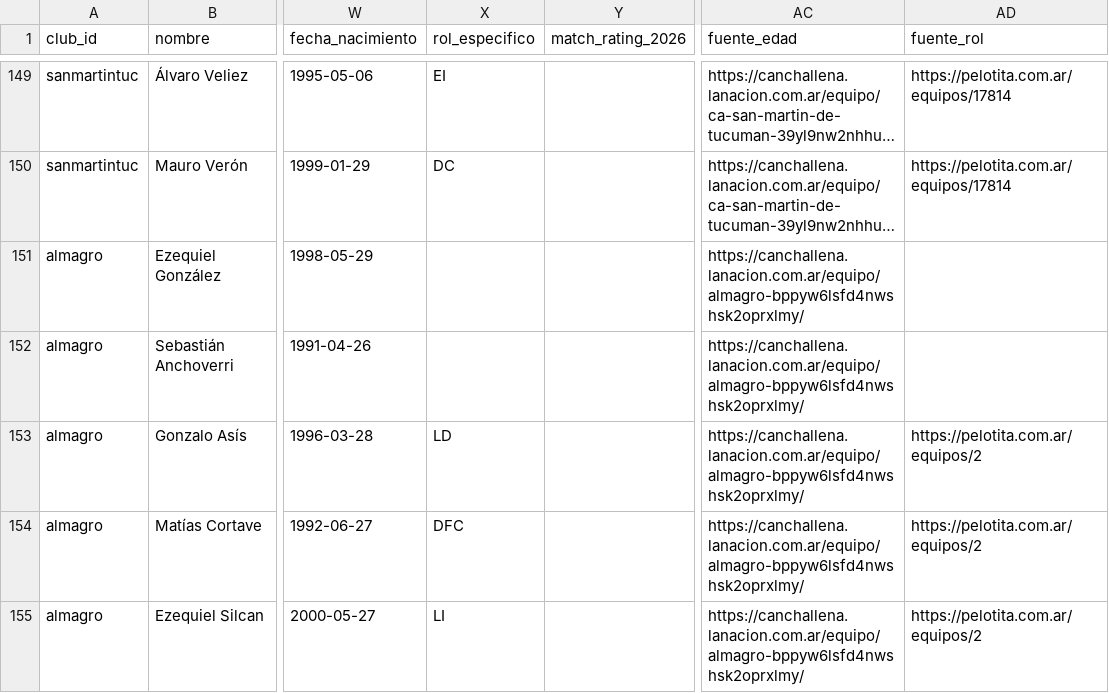
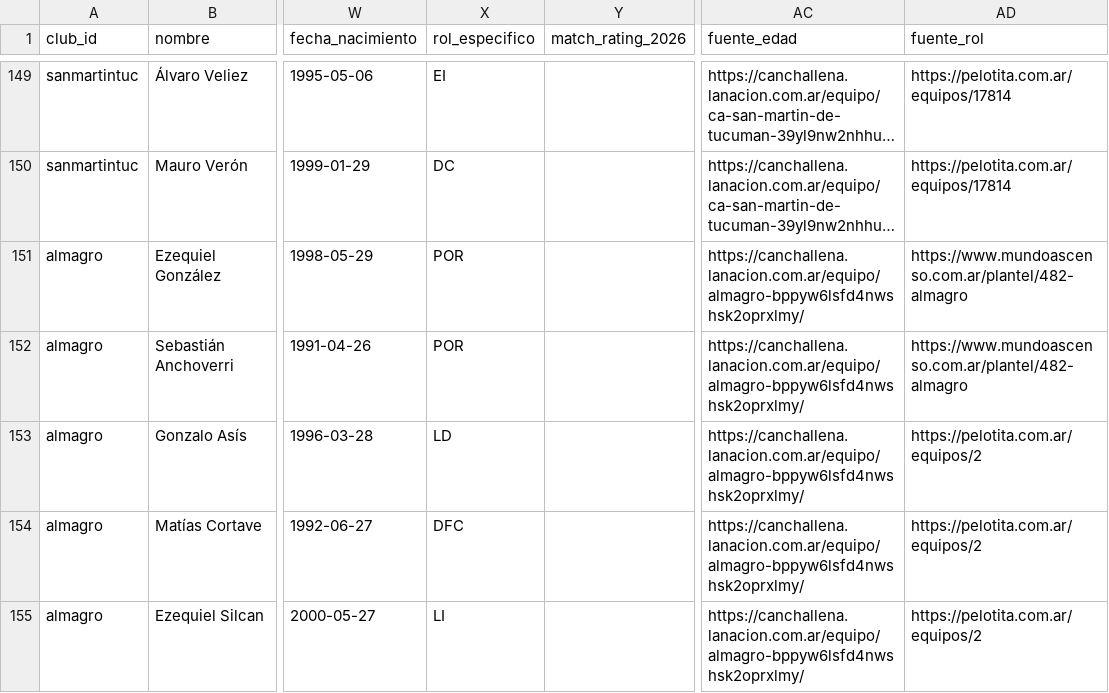
Before and after one commit to carp1901/liga-fc1, a CSV file: planteles/borradores/primera-nacional-2026/bloque2.csv, drawn as a sheet; only a part is shown, gaps mark what is left out; long unchanged cells end in …; the diff covers the shown part only; the diff names each change by its address in the sheet, - before the commit and + after, or states it on an @@ line.

Commit message:
Completa roles de 17 arqueros con fuentes de planteles 2026 — bloque 2

```diff
--- a/planteles/borradores/primera-nacional-2026/bloque2.csv
+++ b/planteles/borradores/primera-nacional-2026/bloque2.csv
-X151:X152 (rol_especifico): (empty)
+X151:X152 (rol_especifico): POR
-AD151:AD152 (fuente_rol): (empty)
+AD151:AD152 (fuente_rol): https://www.mundoascenso.com.ar/plantel/482-almagro
```
Also changed, not shown: 30 edited cells elsewhere in this file.
